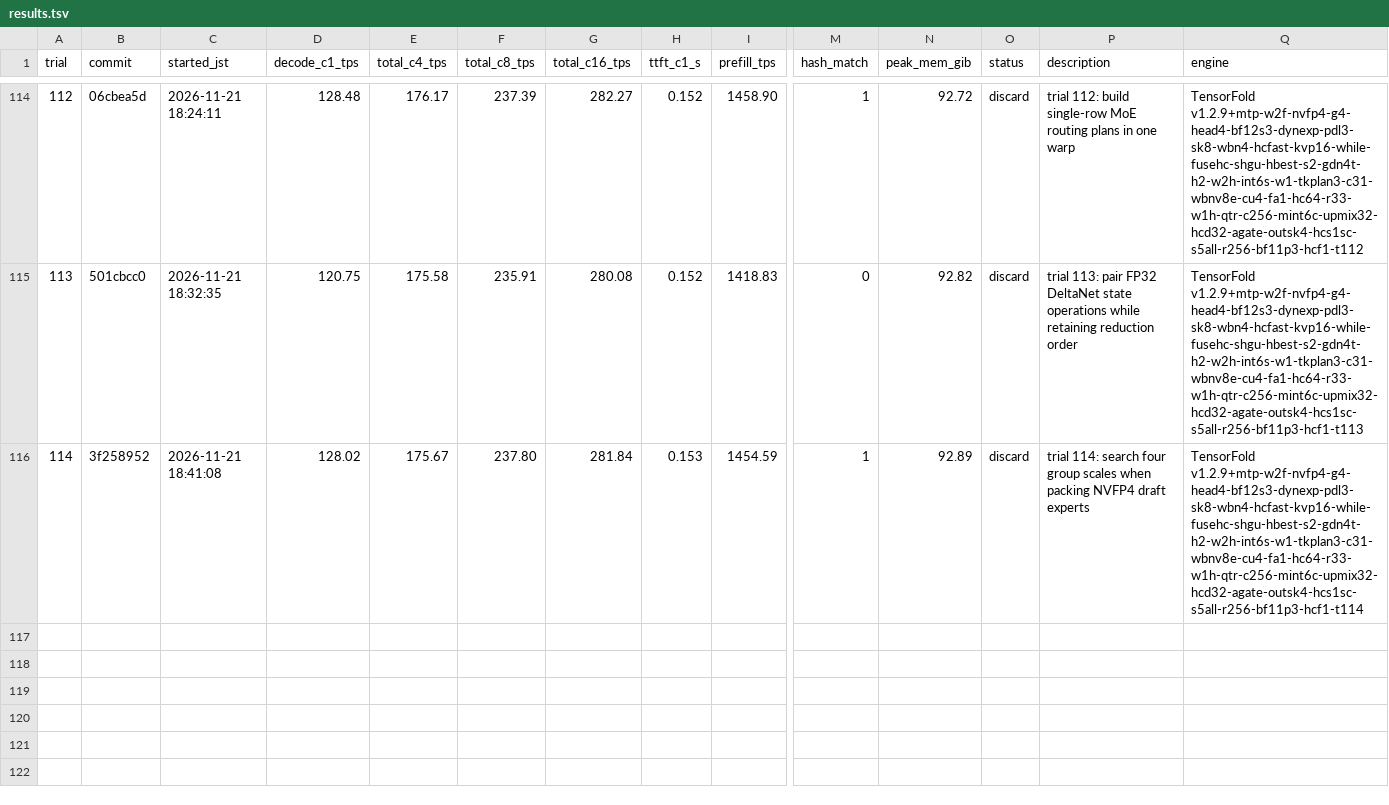
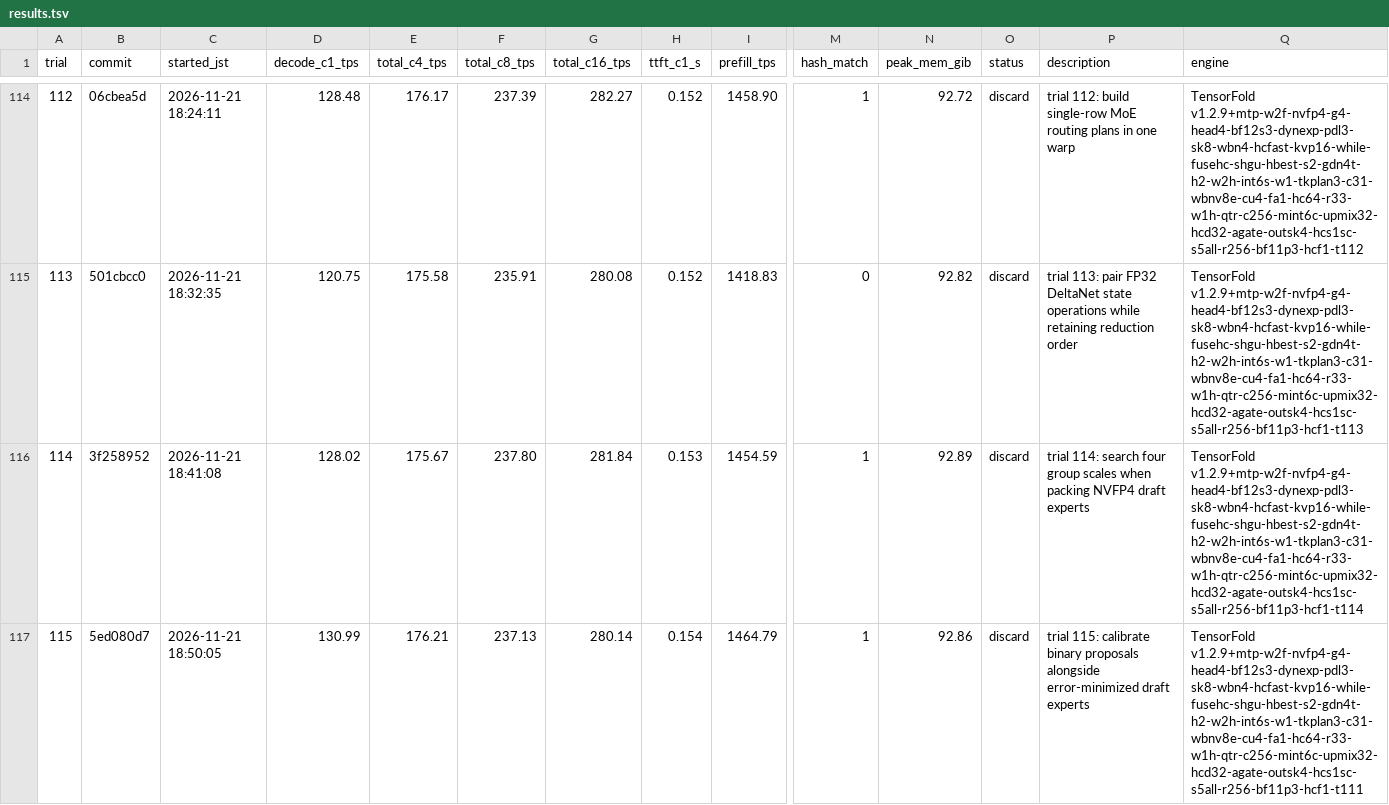
Before and after one commit to 42si/qwen38-flash-next-autoresearch, a TSV file: spark/results.tsv, drawn as a sheet; only a part is shown, gaps mark what is left out; rows hold the shown columns only; the diff names each change by its address in the sheet, - before the commit and + after, or states it on an @@ line.

Commit message:
spark trial 115: discard

```diff
--- a/spark/results.tsv
+++ b/spark/results.tsv
+row 117: 115 | 5ed080d7 | 2026-11-21 18:50:05 | 130.99 | 176.21 | 237.13 | 280.14 | 0.154 | 1464.79 | 1 | 92.86 | discard | trial 115: calibrate binary proposals alongside error-minimized draft experts | TensorFold v1.2.9+mtp-w2f-nvfp4-g4-head4-bf12s3-dynexp-pdl3-sk8-wbn4-hcfast-kvp16-while-fusehc-shgu-hbest-s2-gdn4t-h2-w2h-int6s-w1-tkplan3-c31-wbnv8e-cu4-fa1-hc64-r33-w1h-qtr-c256-mint6c-upmix32-hcd32-agate-outsk4-hcs1sc-s5all-r256-bf11p3-hcf1-t111
```
Also changed, not shown: 2 other files.
